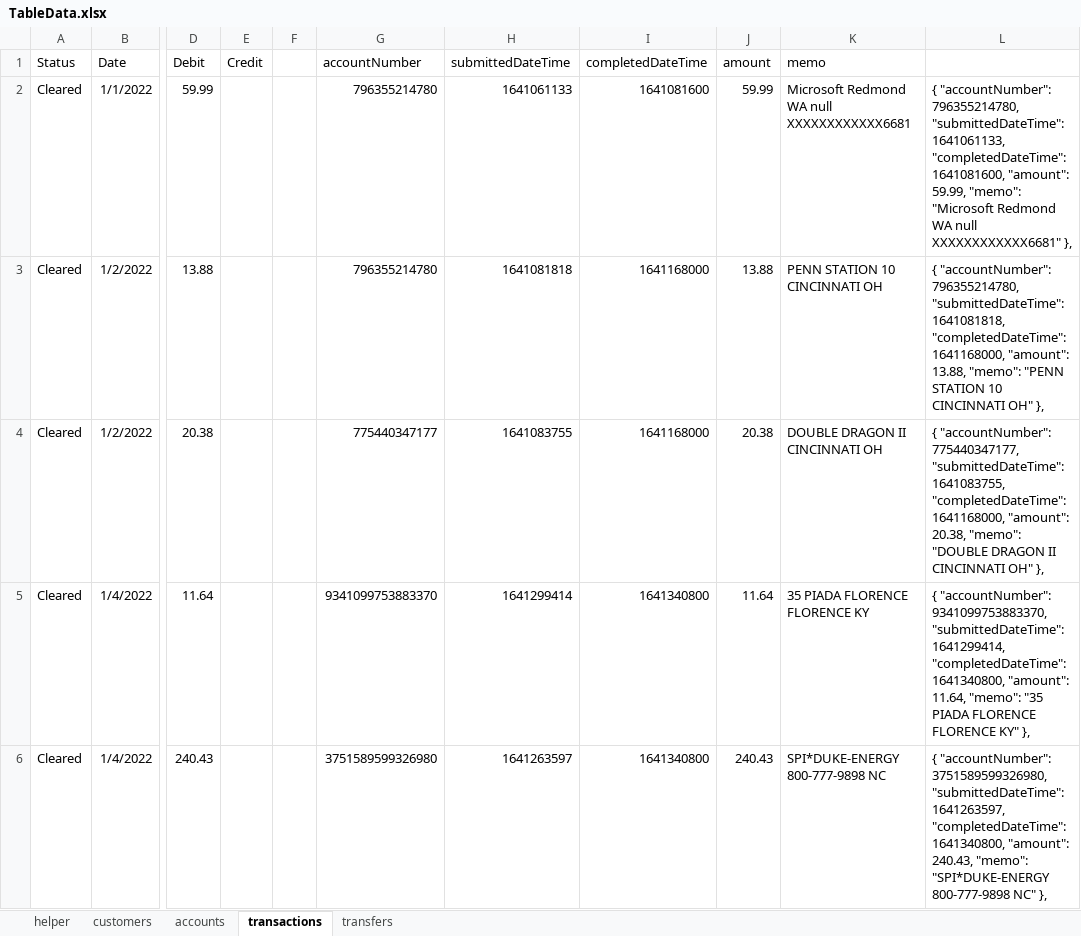
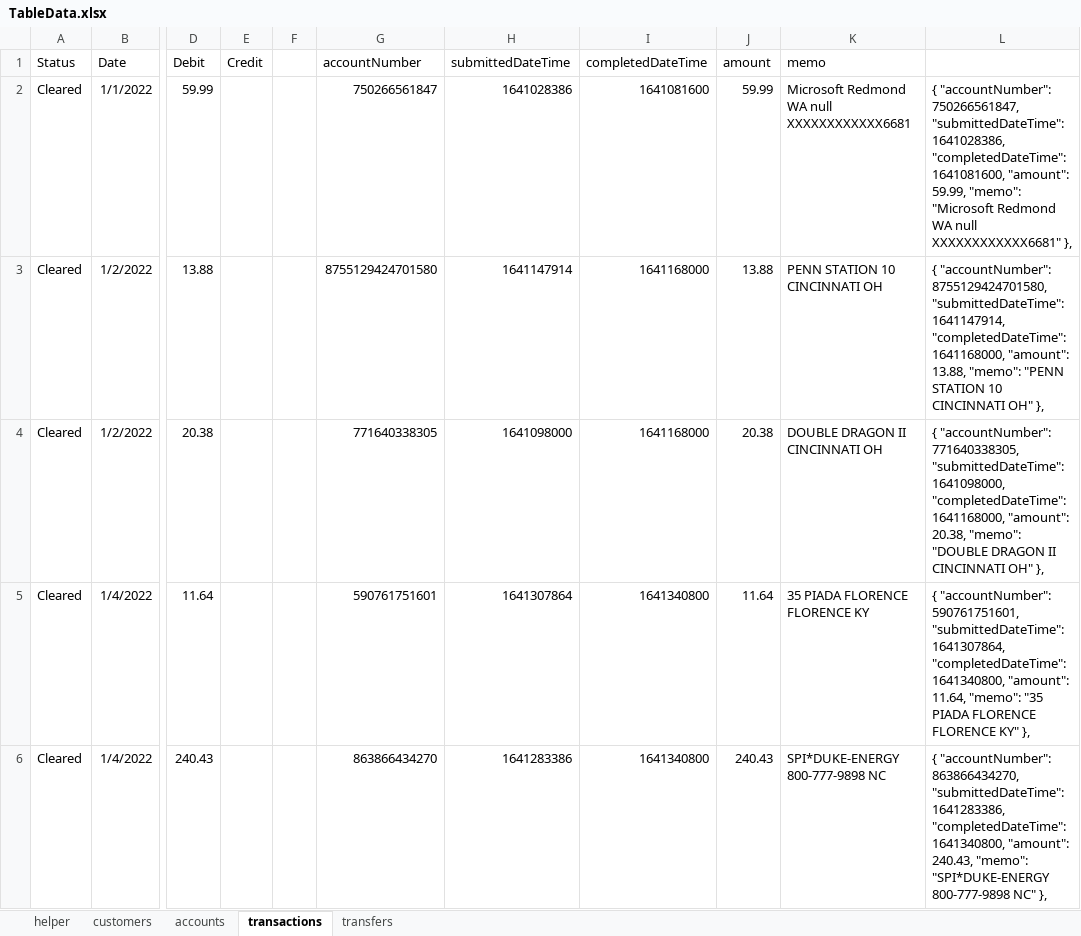
Before and after one commit to michaelpotocar/Community-Bank, an Excel workbook: cloud_formation/ddbTableData/TableData.xlsx, sheet transactions, drawn as a sheet; only a part is shown, gaps mark what is left out; values as stored, in another font and other column widths than the file's, no borders; the diff covers the shown part only; the diff names each change by its address in the sheet, - before the commit and + after, or states it on an @@ line.

Commit message:
Prepped for CreateAccount

```diff
--- a/cloud_formation/ddbTableData/TableData.xlsx (sheet transactions)
+++ b/cloud_formation/ddbTableData/TableData.xlsx (sheet transactions)
-G2 (accountNumber): 796355214780
+G2 (accountNumber): 750266561847
-H2 (submittedDateTime): 1641061133
+H2 (submittedDateTime): 1641028386
-L2: { "accountNumber": 796355214780, "submittedDateTime": 1641061133, "completedDateTime": 1641081600,…
+L2: { "accountNumber": 750266561847, "submittedDateTime": 1641028386, "completedDateTime": 1641081600,…
-G3 (accountNumber): 796355214780
+G3 (accountNumber): 8755129424701580
-H3 (submittedDateTime): 1641081818
+H3 (submittedDateTime): 1641147914
-L3: { "accountNumber": 796355214780, "submittedDateTime": 1641081818, "completedDateTime": 1641168000,…
+L3: { "accountNumber": 8755129424701580, "submittedDateTime": 1641147914, "completedDateTime": 1641168000,…
-G4 (accountNumber): 775440347177
+G4 (accountNumber): 771640338305
-H4 (submittedDateTime): 1641083755
+H4 (submittedDateTime): 1641098000
-L4: { "accountNumber": 775440347177, "submittedDateTime": 1641083755, "completedDateTime": 1641168000,…
+L4: { "accountNumber": 771640338305, "submittedDateTime": 1641098000, "completedDateTime": 1641168000,…
-G5 (accountNumber): 9341099753883370
+G5 (accountNumber): 590761751601
-H5 (submittedDateTime): 1641299414
+H5 (submittedDateTime): 1641307864
-L5: { "accountNumber": 9341099753883370, "submittedDateTime": 1641299414, "completedDateTime": 1641340800,…
+L5: { "accountNumber": 590761751601, "submittedDateTime": 1641307864, "completedDateTime": 1641340800,…
-G6 (accountNumber): 3751589599326980
+G6 (accountNumber): 863866434270
-H6 (submittedDateTime): 1641263597
+H6 (submittedDateTime): 1641283386
-L6: { "accountNumber": 3751589599326980, "submittedDateTime": 1641263597, "completedDateTime": 1641340800,…
+L6: { "accountNumber": 863866434270, "submittedDateTime": 1641283386, "completedDateTime": 1641340800,…
```
Also changed, not shown: 825 edited cells elsewhere in this sheet, sheet accounts, sheet customers, 20 other files.
